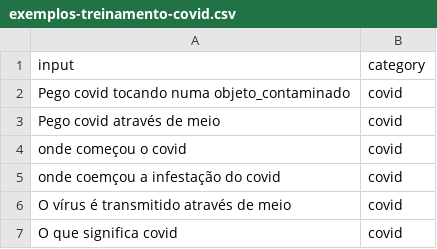
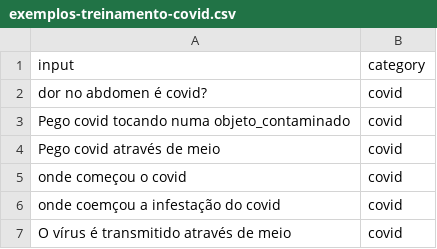
Before and after one commit to ronaldoagra/ppca-md, a CSV file: data/exemplos-treinamento-covid.csv, drawn as a sheet; only a part is shown; the shorter side is filled out with more unchanged rows; the diff names each change by its address in the sheet, - before the commit and + after, or states it on an @@ line.

```diff
--- a/data/exemplos-treinamento-covid.csv
+++ b/data/exemplos-treinamento-covid.csv
+row 2: dor no abdomen é covid? | covid
```
Also changed, not shown: data/dados-testes-experimentos.csv, 11 other files.
